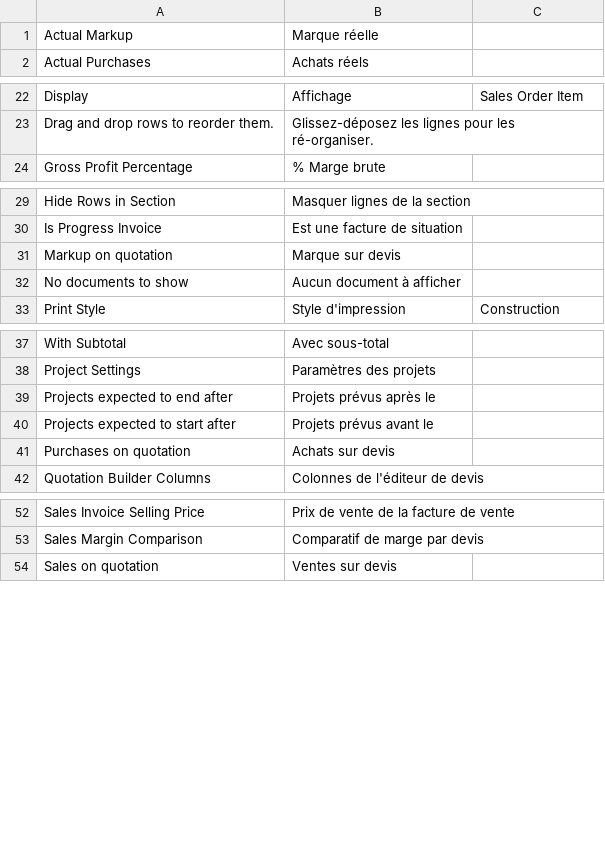
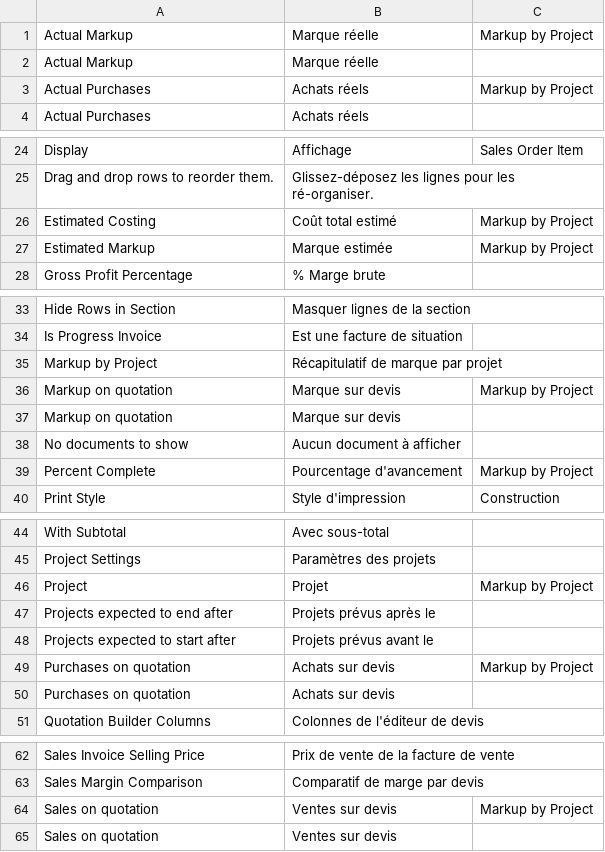
Before and after one commit to Tim-jn/ioi-child-table, a CSV file: construction/translations/fr.csv, drawn as a sheet; only a part is shown, gaps mark what is left out; the diff covers the shown part only.

Commit message:
fix: Rename report and add translations

```diff
--- a/construction/translations/fr.csv
+++ b/construction/translations/fr.csv
@@ -1,2 +1,4 @@
+Actual Markup,Marque réelle,Markup by Project
 Actual Markup,Marque réelle,
+Actual Purchases,Achats réels,Markup by Project
 Actual Purchases,Achats réels,
@@ -23,2 +25,4 @@ Display,Affichage,Sales Order Item
 Drag and drop rows to reorder them.,Glissez-déposez les lignes pour les ré-organiser.,
+Estimated Costing,Coût total estimé,Markup by Project
+Estimated Markup,Marque estimée,Markup by Project
 Gross Profit Percentage,% Marge brute,
@@ -30,4 +34,7 @@ Hide Rows in Section,Masquer lignes de la section,
 Is Progress Invoice,Est une facture de situation,
+Markup by Project,Récapitulatif de marque par projet,
+Markup on quotation,Marque sur devis,Markup by Project
 Markup on quotation,Marque sur devis,
 No documents to show,Aucun document à afficher,
+Percent Complete,Pourcentage d'avancement,Markup by Project
 Print Style,Style d'impression,Construction
@@ -38,4 +45,6 @@ With Subtotal,Avec sous-total,
 Project Settings,Paramètres des projets,
+Project,Projet,Markup by Project
 Projects expected to end after,Projets prévus après le,
 Projects expected to start after,Projets prévus avant le,
+Purchases on quotation,Achats sur devis,Markup by Project
 Purchases on quotation,Achats sur devis,
@@ -53,2 +63,3 @@ Sales Invoice Selling Price,Prix de vente de la facture de vente,
 Sales Margin Comparison,Comparatif de marge par devis,
+Sales on quotation,Ventes sur devis,Markup by Project
 Sales on quotation,Ventes sur devis,
```
Also changed, not shown: 1 added row elsewhere in this file, 4 other files.
